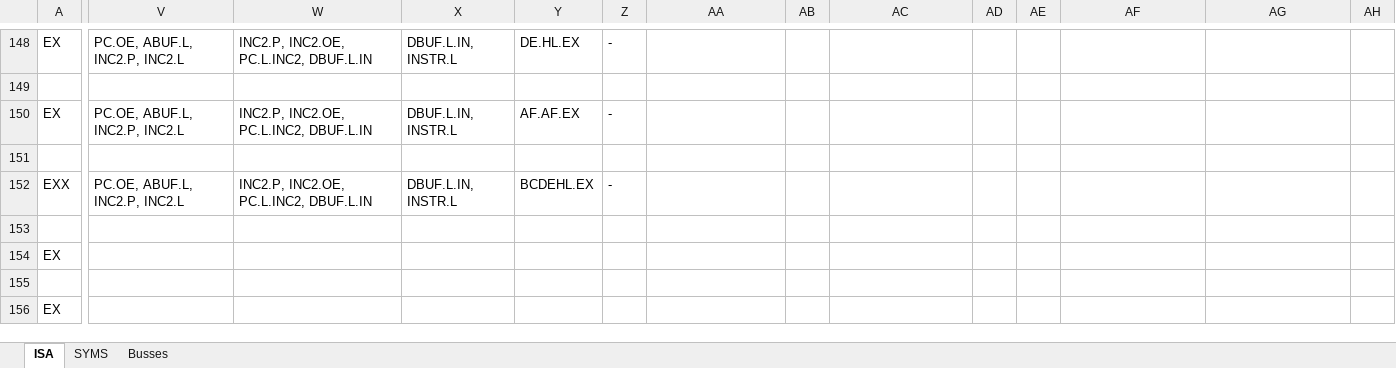
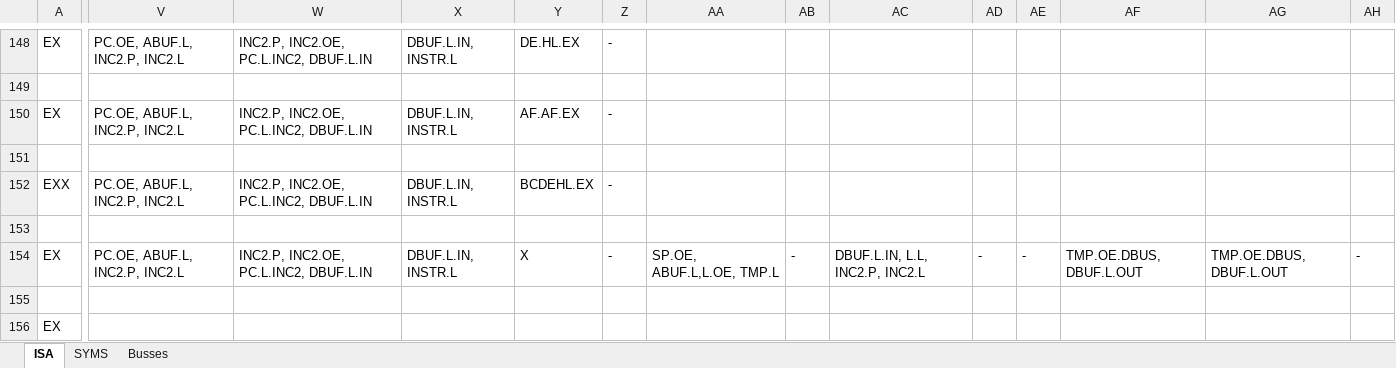
Before and after one commit to MichaHofft/dizzy, an Excel workbook: 180102f_z80_ISA_overview.xlsm, sheet ISA, drawn as a sheet; only a part is shown, gaps mark what is left out; values as stored, in another font and other column widths than the file's, no borders; charts and pictures not drawn; the diff covers the shown part only; the diff names each change by its address in the sheet, - before the commit and + after, or states it on an @@ line.

```diff
--- a/180102f_z80_ISA_overview.xlsm (sheet ISA)
+++ b/180102f_z80_ISA_overview.xlsm (sheet ISA)
-V154: (empty)
+V154: PC.OE, ABUF.L, INC2.P, INC2.L
-W154: (empty)
+W154: INC2.P, INC2.OE, PC.L.INC2, DBUF.L.IN
-X154: (empty)
+X154: DBUF.L.IN, INSTR.L
-Y154: (empty)
+Y154: X
-Z154: (empty)
+Z154: -
-AA154: (empty)
+AA154: SP.OE, ABUF.L,L.OE, TMP.L
-AB154: (empty)
+AB154: -
-AC154: (empty)
+AC154: DBUF.L.IN, L.L, INC2.P, INC2.L
-AD154: (empty)
+AD154: -
-AE154: (empty)
+AE154: -
-AF154: (empty)
+AF154: TMP.OE.DBUS, DBUF.L.OUT
-AG154: (empty)
+AG154: TMP.OE.DBUS, DBUF.L.OUT
-AH154: (empty)
+AH154: -
```
Also changed, not shown: 12 edited cells elsewhere in this sheet, 4 other files.
